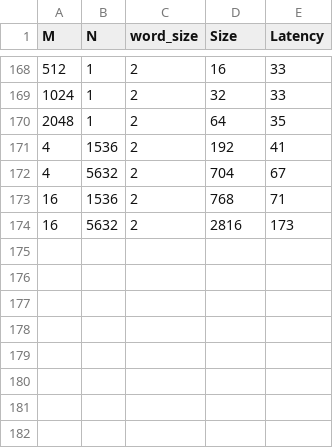
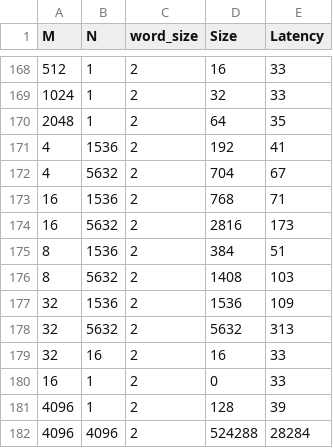
Before and after one commit to praisechan/LLMCompass, a CSV file: dram_sim_model/HBM2/look_up_table.csv, drawn as a sheet; only a part is shown, gaps mark what is left out.

Commit message:
changed flash_attention to masked self attention to reduce latency of prefill.

```diff
--- a/dram_sim_model/HBM2/look_up_table.csv
+++ b/dram_sim_model/HBM2/look_up_table.csv
@@ -174 +174,9 @@ M,N,word_size,Size,Latency
 16,5632,2,2816,173
+8,1536,2,384,51
+8,5632,2,1408,103
+32,1536,2,1536,109
+32,5632,2,5632,313
+32,16,2,16,33
+16,1,2,0,33
+4096,1,2,128,39
+4096,4096,2,524288,28284
```
Also changed, not shown: 18 other files.
